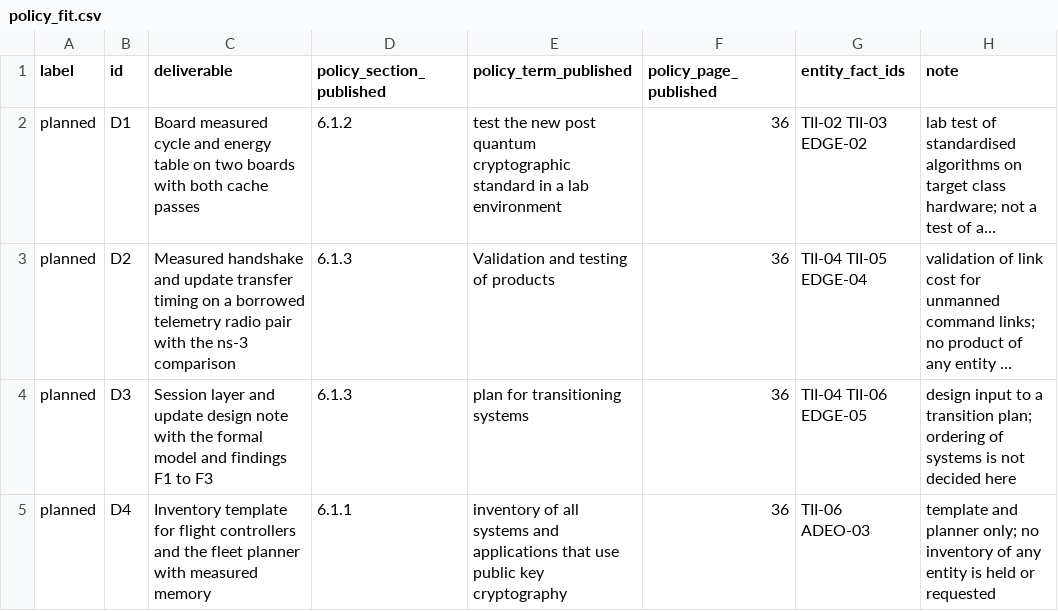
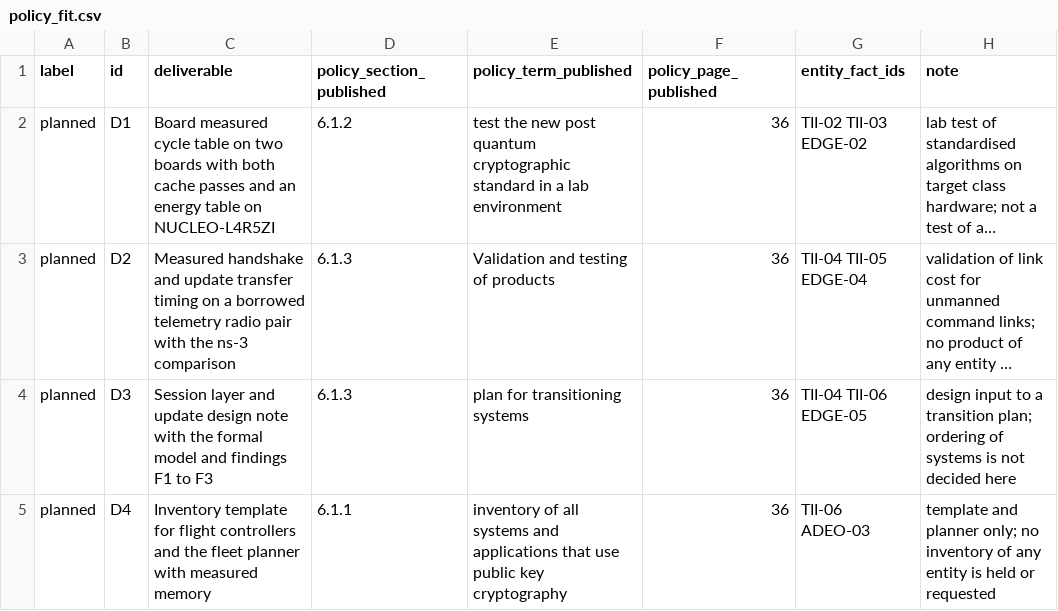
Before and after one commit to hudasol/post-quantum-security, a CSV file: data/proposal/policy_fit.csv, drawn as a sheet; only a part is shown; long unchanged cells end in …; the diff names each change by its address in the sheet, - before the commit and + after, or states it on an @@ line.

Commit message:
Proposals: entity facts by id only, the cache option described as untested on silicon, energy on one board, milestone section reference (review pass 1)

```diff
--- a/data/proposal/policy_fit.csv
+++ b/data/proposal/policy_fit.csv
-C2 (deliverable): …measured cycle and energy table on two boards with both cache passes
+C2 (deliverable): …measured cycle table on two boards with both cache passes and an energy table on NUCLEO-L4R5ZI
```
Also changed, not shown: data/proposal/milestones.csv, 5 other files.
